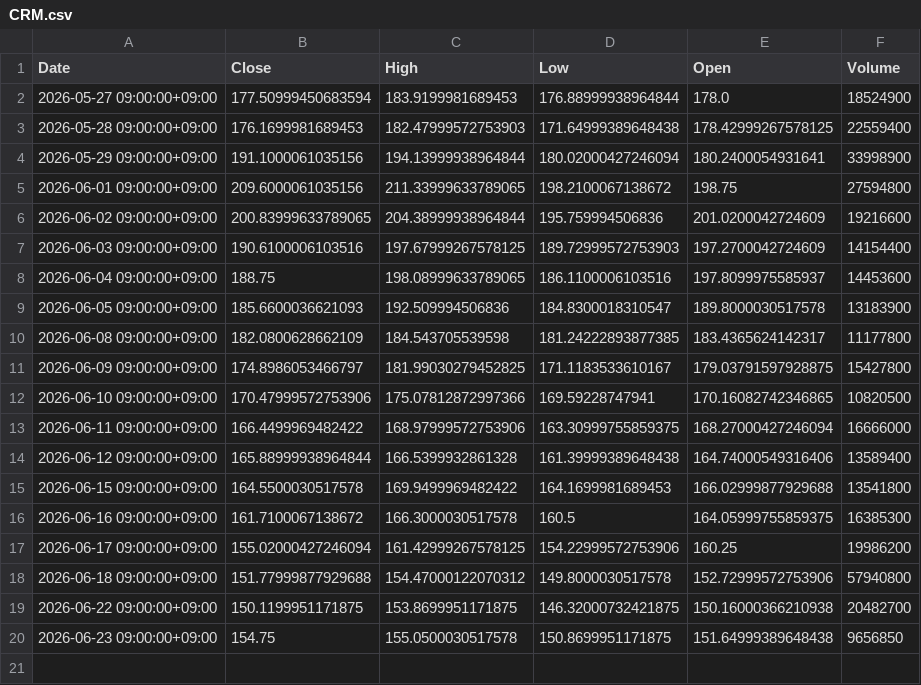
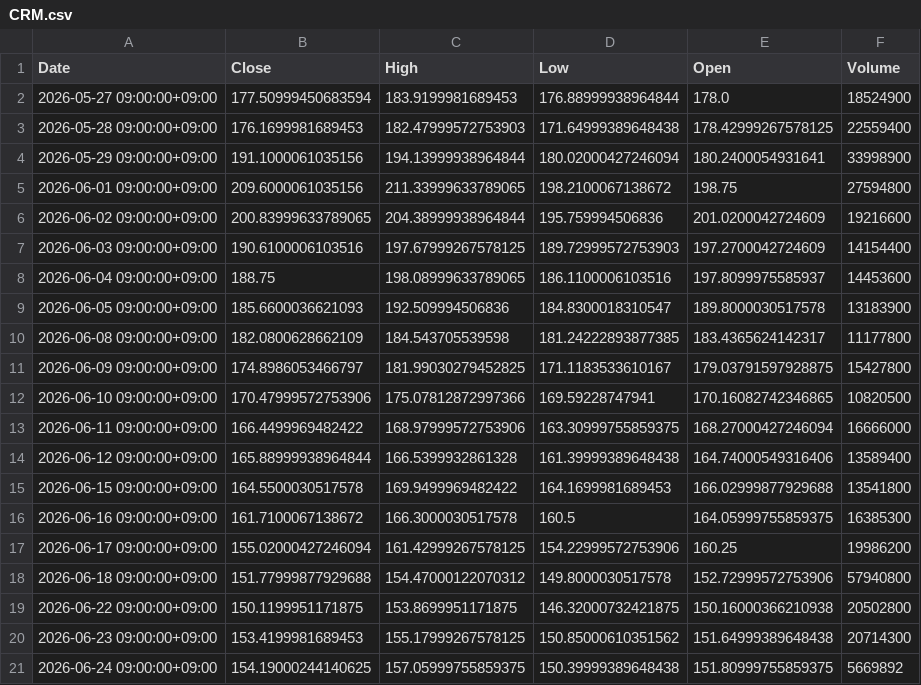
Before and after one commit to libelolen57-dotcom/j-titan, a CSV file: data/us/CRM.csv, drawn as a sheet.

```diff
--- a/data/us/CRM.csv
+++ b/data/us/CRM.csv
@@ -18,3 +18,4 @@ Date,Close,High,Low,Open,Volume
 2026-06-18 09:00:00+09:00,151.77999877929688,154.47000122070312,149.8000030517578,152.72999572753906,57940800
-2026-06-22 09:00:00+09:00,150.1199951171875,153.8699951171875,146.32000732421875,150.16000366210938,20482700
-2026-06-23 09:00:00+09:00,154.75,155.0500030517578,150.8699951171875,151.64999389648438,9656850
+2026-06-22 09:00:00+09:00,150.1199951171875,153.8699951171875,146.32000732421875,150.16000366210938,20502800
+2026-06-23 09:00:00+09:00,153.4199981689453,155.17999267578125,150.85000610351562,151.64999389648438,20714300
+2026-06-24 09:00:00+09:00,154.19000244140625,157.05999755859375,150.39999389648438,151.80999755859375,5669892
```
Also changed, not shown: data/us/CVX.csv, data/us/MRK.csv, 41 other files.
